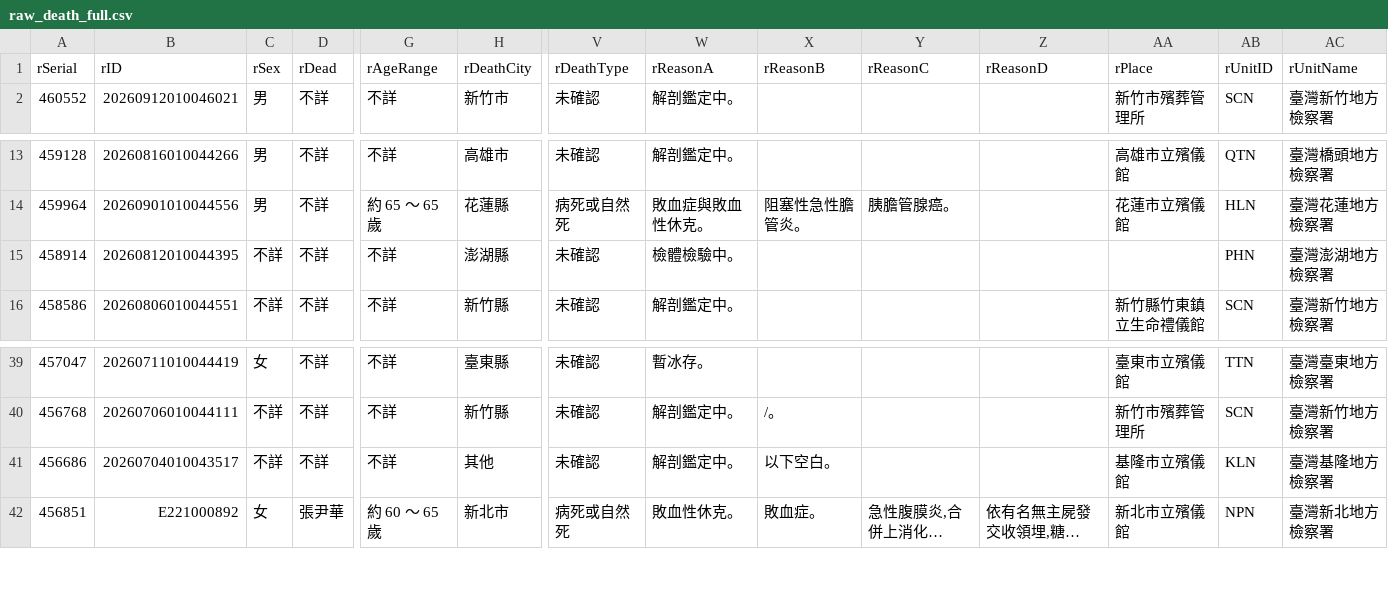
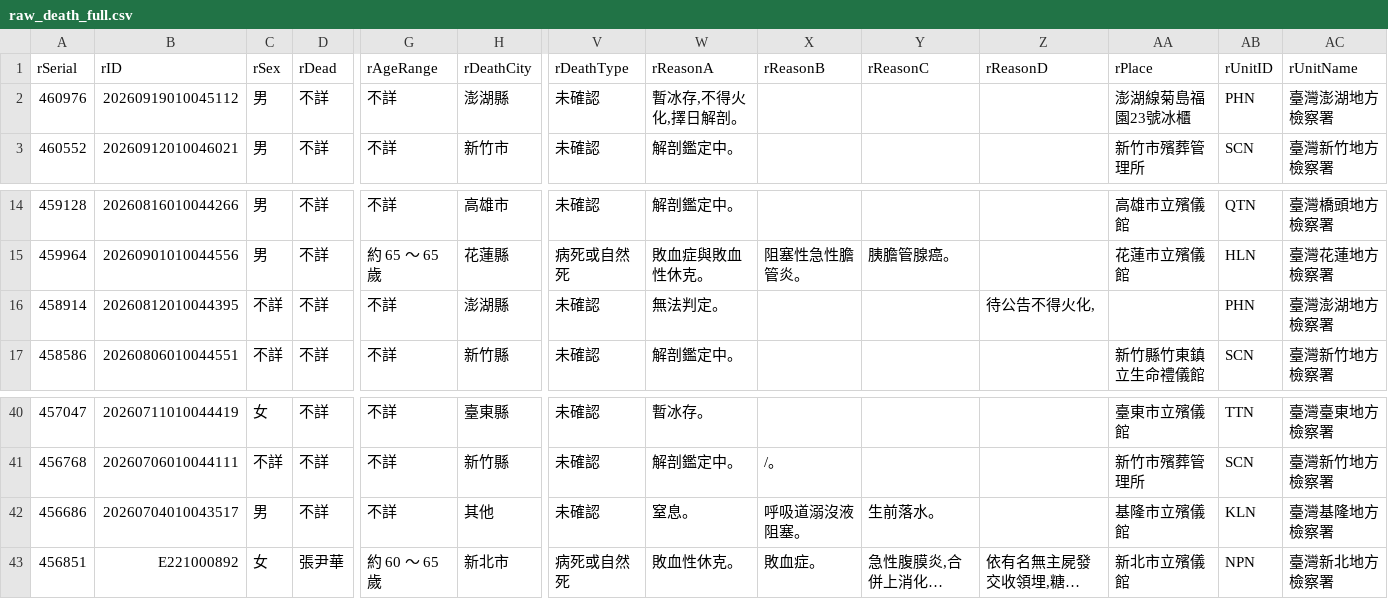
Before and after one commit to schang154/deadlist, a CSV file: csv/raw_death_full.csv, drawn as a sheet; only a part is shown, gaps mark what is left out; long unchanged cells end in …; addresses are those after the commit; rows hold the shown columns only; the diff names each change by its address in the sheet, - before the commit and + after, or states it on an @@ line.

```diff
--- a/csv/raw_death_full.csv
+++ b/csv/raw_death_full.csv
+row 2: 460976 | 20260919010045112 | 男 | 不詳 | 不詳 | 澎湖縣 | 未確認 | 暫冰存,不得火化,擇日解剖。 |  |  |  | 澎湖線菊島福園23號冰櫃 | PHN | 臺灣澎湖地方檢察署
-W16 (rReasonA): 檢體檢驗中。
+W16 (rReasonA): 無法判定。
-Z16 (rReasonD): (empty)
+Z16 (rReasonD): 待公告不得火化,
-C42 (rSex): 不詳
+C42 (rSex): 男
-W42 (rReasonA): 解剖鑑定中。
+W42 (rReasonA): 窒息。
-X42 (rReasonB): 以下空白。
+X42 (rReasonB): 呼吸道溺沒液阻塞。
-Y42 (rReasonC): (empty)
+Y42 (rReasonC): 生前落水。
```
Also changed, not shown: 3 other files.
